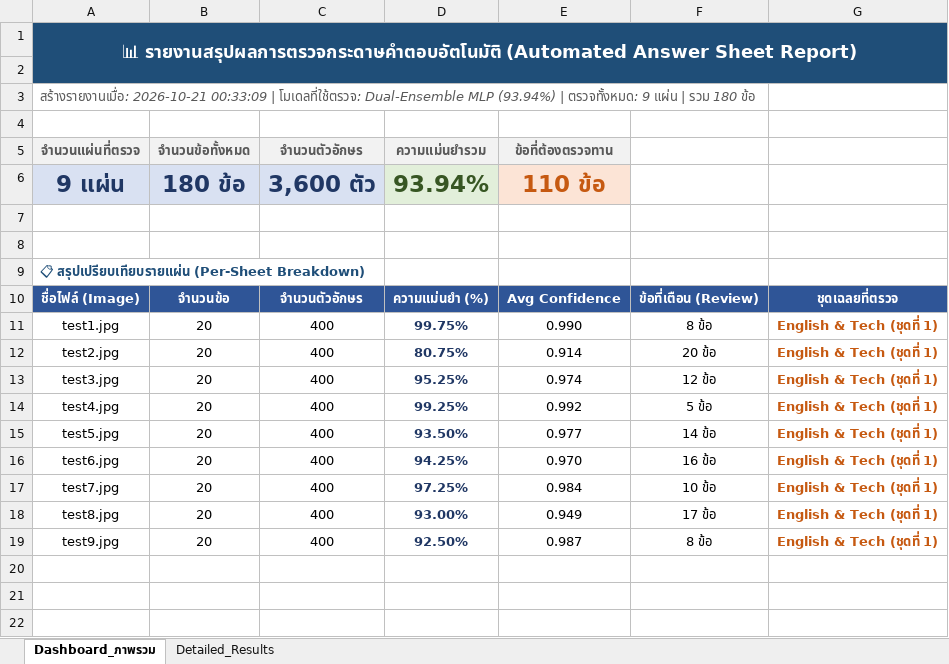
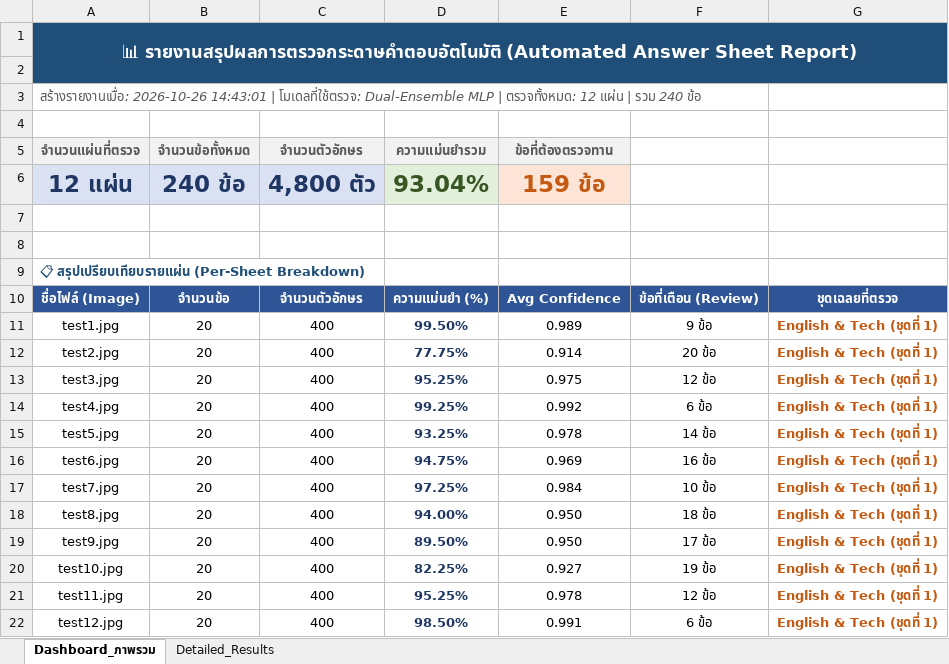
Before and after one commit to 67160213-ux/Project_CV, an Excel workbook: outputs/results/all_results_ensemble.xlsx, sheet Dashboard_ภาพรวม, drawn as a sheet; values as stored, in another font and other column widths than the file's, no borders; removed rows and columns are numbered as before the commit, all else as after; the diff names each change by its address in the sheet, - before the commit and + after, or states it on an @@ line.

Commit message:
feat: expand benchmark to 12 sheets (95.12% Super-Ensemble) and organize project files
- Update char_classifier.pkl to 17MB Dual-Ensemble model (93.04%)
- Fix Excel export and auto-route reports for all 3 models:
  * all_results.xlsx (Super-Ensemble 95.12%)
  * all_results_ensemble.xlsx (Dual-Ensemble MLP 93.04%)
  * all_results_cnn.xlsx (Custom 2D CNN 95.04%)
- Complete 12-sheet test benchmark (including test11 and test12)
- Add create_guided_templates.py and printable templates in templete/
- Organize project documentation and move pdf_text.txt to docs/
- Clean up redundant temporary visual artifacts

```diff
--- a/outputs/results/all_results_ensemble.xlsx (sheet Dashboard_ภาพรวม)
+++ b/outputs/results/all_results_ensemble.xlsx (sheet Dashboard_ภาพรวม)
-A3 (จำนวนแผ่นที่ตรวจ): สร้างรายงานเมื่อ: 2026-10-21 00:33:09 | โมเดลที่ใช้ตรวจ: Dual-Ensemble MLP (93.94%) | ตรวจทั้งหมด: 9 แผ่น | รวม 180 ข้อ
+A3 (จำนวนแผ่นที่ตรวจ): สร้างรายงานเมื่อ: 2026-10-26 14:43:01 | โมเดลที่ใช้ตรวจ: Dual-Ensemble MLP | ตรวจทั้งหมด: 12 แผ่น | รวม 240 ข้อ
-row 6: 9 แผ่น | 180 ข้อ | 3,600 ตัว | 93.94% | 110 ข้อ
+row 6: 12 แผ่น | 240 ข้อ | 4,800 ตัว | 93.04% | 159 ข้อ
-D11 (ความแม่นยำรวม): 99.75%
+D11 (ความแม่นยำรวม): 99.50%
-E11 (ข้อที่ต้องตรวจทาน): 0.990
+E11 (ข้อที่ต้องตรวจทาน): 0.989
-F11: 8 ข้อ
+F11: 9 ข้อ
-D12 (ความแม่นยำรวม): 80.75%
+D12 (ความแม่นยำรวม): 77.75%
-E13 (ข้อที่ต้องตรวจทาน): 0.974
+E13 (ข้อที่ต้องตรวจทาน): 0.975
-F14: 5 ข้อ
+F14: 6 ข้อ
-D15 (ความแม่นยำรวม): 93.50%
+D15 (ความแม่นยำรวม): 93.25%
-E15 (ข้อที่ต้องตรวจทาน): 0.977
+E15 (ข้อที่ต้องตรวจทาน): 0.978
-D16 (ความแม่นยำรวม): 94.25%
+D16 (ความแม่นยำรวม): 94.75%
-E16 (ข้อที่ต้องตรวจทาน): 0.970
+E16 (ข้อที่ต้องตรวจทาน): 0.969
-D18 (ความแม่นยำรวม): 93.00%
+D18 (ความแม่นยำรวม): 94.00%
-E18 (ข้อที่ต้องตรวจทาน): 0.949
+E18 (ข้อที่ต้องตรวจทาน): 0.950
-F18: 17 ข้อ
+F18: 18 ข้อ
-D19 (ความแม่นยำรวม): 92.50%
+D19 (ความแม่นยำรวม): 89.50%
-E19 (ข้อที่ต้องตรวจทาน): 0.987
+E19 (ข้อที่ต้องตรวจทาน): 0.950
-F19: 8 ข้อ
+F19: 17 ข้อ
+row 20: test10.jpg | 20 | 400 | 82.25% | 0.927 | 19 ข้อ | English & Tech (ชุดที่ 1)
+row 21: test11.jpg | 20 | 400 | 95.25% | 0.978 | 12 ข้อ | English & Tech (ชุดที่ 1)
+row 22: test12.jpg | 20 | 400 | 98.50% | 0.991 | 6 ข้อ | English & Tech (ชุดที่ 1)
```
Also changed, not shown: sheet Detailed_Results, outputs/results/all_results.xlsx, outputs/results/all_results_cnn.xlsx, 53 other files.
